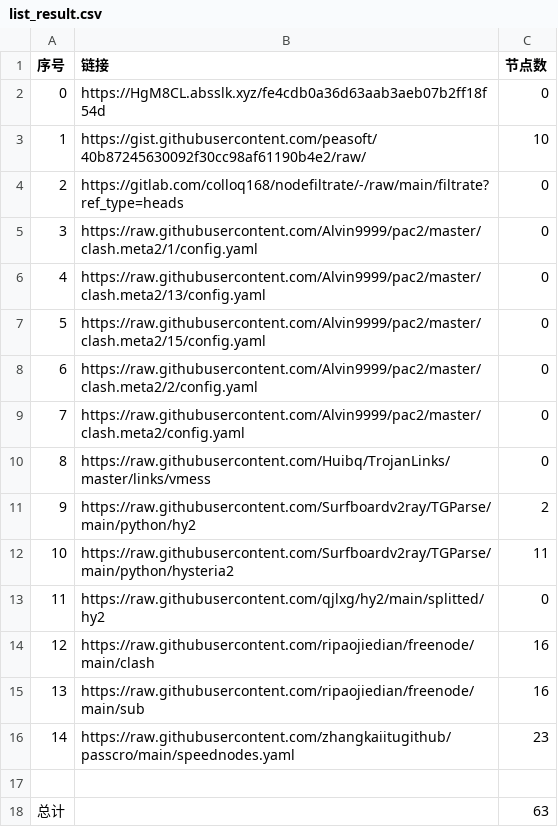
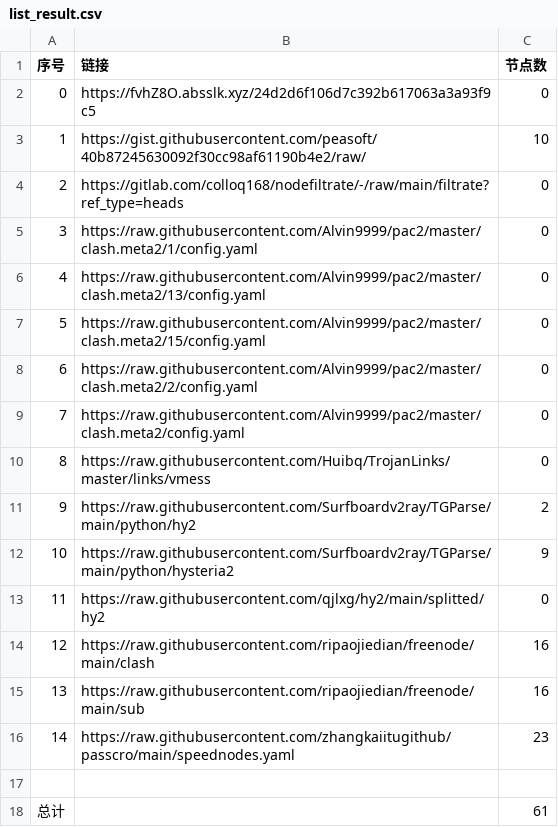
Before and after one commit to AlabasterStone/NoMoreWalls, a CSV file: list_result.csv, drawn as a sheet.

```diff
--- a/list_result.csv
+++ b/list_result.csv
@@ -1,3 +1,3 @@
 序号,链接,节点数
-0,https://HgM8CL.absslk.xyz/fe4cdb0a36d63aab3aeb07b2ff18f54d,0
+0,https://fvhZ8O.absslk.xyz/24d2d6f106d7c392b617063a3a93f9c5,0
 1,https://gist.githubusercontent.com/peasoft/40b87245630092f30cc98af61190b4e2/raw/,10
@@ -11,3 +11,3 @@
 9,https://raw.githubusercontent.com/Surfboardv2ray/TGParse/main/python/hy2,2
-10,https://raw.githubusercontent.com/Surfboardv2ray/TGParse/main/python/hysteria2,11
+10,https://raw.githubusercontent.com/Surfboardv2ray/TGParse/main/python/hysteria2,9
 11,https://raw.githubusercontent.com/qjlxg/hy2/main/splitted/hy2,0
@@ -17,2 +17,2 @@
 
-总计,,63
+总计,,61
```
Also changed, not shown: 7 other files.
